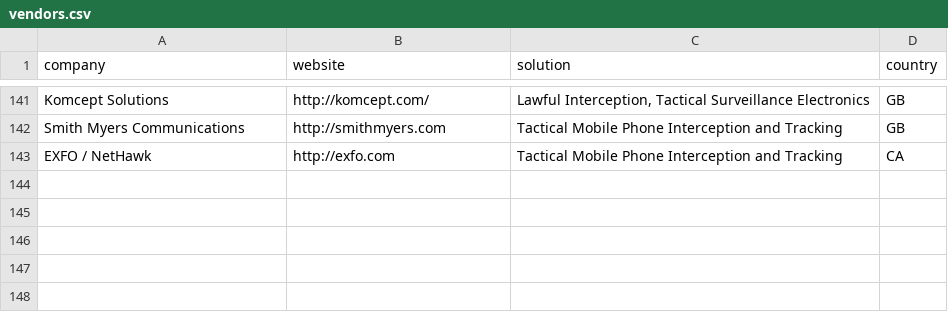
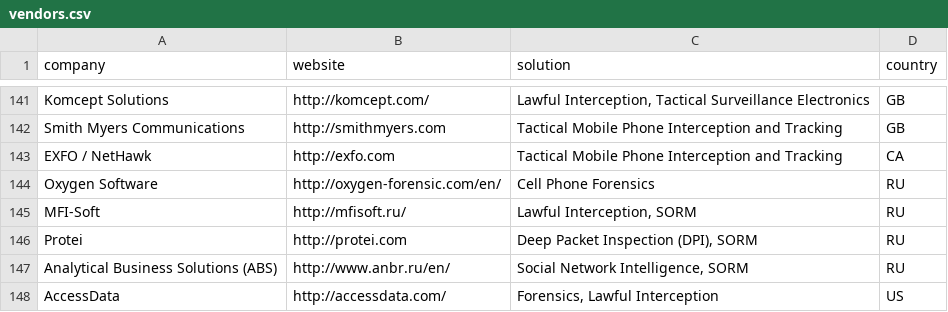
Before and after one commit to digitalfreedom/data-vendors, a CSV file: vendors.csv, drawn as a sheet; only a part is shown, gaps mark what is left out.

Commit message:
Add SORM vendors
Some profiled in Access report: "Commonwealth of Surveillance States: On the Export and Resale of Russian Surveillance Technology to Post-Soviet Central Asia", https://s3.amazonaws.com/access.3cdn.net/279b95d57718f05046_8sm6ivg69.pdf

```diff
--- a/vendors.csv
+++ b/vendors.csv
@@ -143 +143,6 @@
 "EXFO / NetHawk","http://exfo.com","Tactical Mobile Phone Interception and Tracking","CA"
+"Oxygen Software","http://oxygen-forensic.com/en/","Cell Phone Forensics","RU"
+"MFI-Soft","http://mfisoft.ru/","Lawful Interception, SORM","RU"
+"Protei","http://protei.com","Deep Packet Inspection (DPI), SORM","RU"
+"Analytical Business Solutions (ABS)","http://www.anbr.ru/en/","Social Network Intelligence, SORM","RU"
+"AccessData","http://accessdata.com/","Forensics, Lawful Interception","US"
```
